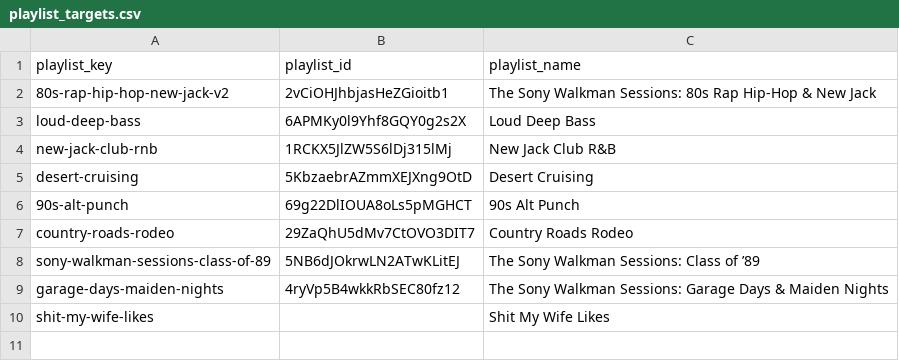
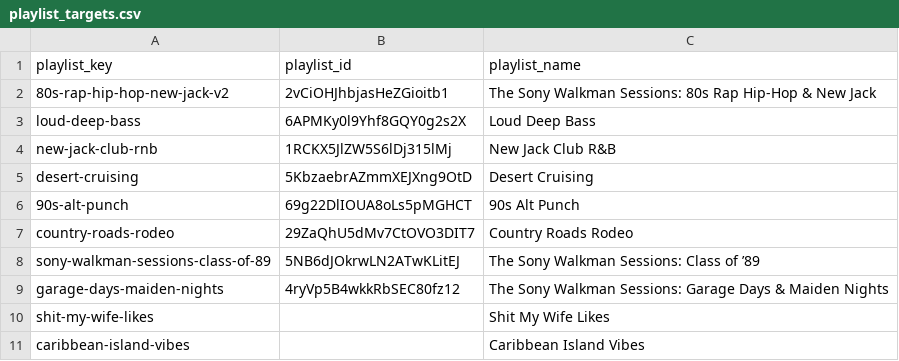
Before and after one commit to ebarber972/spotify-playlist-builder, a CSV file: config/playlist_targets.csv, drawn as a sheet.

Commit message:
chore: add caribbean island vibes target

```diff
--- a/config/playlist_targets.csv
+++ b/config/playlist_targets.csv
@@ -10 +10,2 @@ garage-days-maiden-nights,4ryVp5B4wkkRbSEC80fz12,The Sony Walkman Sessions: Gara
 shit-my-wife-likes,,Shit My Wife Likes
+caribbean-island-vibes,,Caribbean Island Vibes
```
